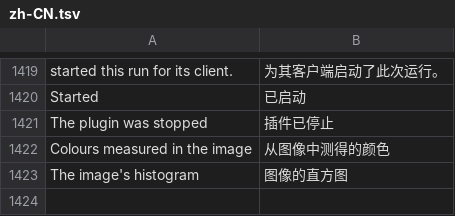
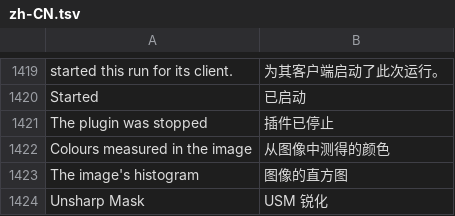
Before and after one commit to jeffory/xuan, a TSV file: assets/locales/zh-CN.tsv, drawn as a sheet; only a part is shown, gaps mark what is left out; the diff names each change by its address in the sheet, - before the commit and + after, or states it on an @@ line.

Commit message:
feat(filters): add Unsharp Mask
A sharpening filter with Amount (0-500%), Radius (0.1-100 px) and Threshold
(0-255 levels): the difference between each pixel and the image blurred at
the radius is added back where it reaches the threshold, coming in smoothly
above it. It works from the Filter menu and as a filter layer, on the CPU and
both GPU paths, with a golden scene and GPU parity checks whose tolerance
follows the amount (sharpening multiplies the blurs' rounding differences).

Older builds do not know the filter, so a document that uses it is written as
format version 18. The filter dialog's sliders rounded to whole numbers; the
radius keeps one decimal.

MCP `apply_filter` describes it, so an agent can sharpen the finished image
with a filter layer above the colour adjustments.

```diff
--- a/assets/locales/zh-CN.tsv
+++ b/assets/locales/zh-CN.tsv
+row 1424: Unsharp Mask | USM 锐化
```
Also changed, not shown: assets/locales/en.tsv, 21 other files.
